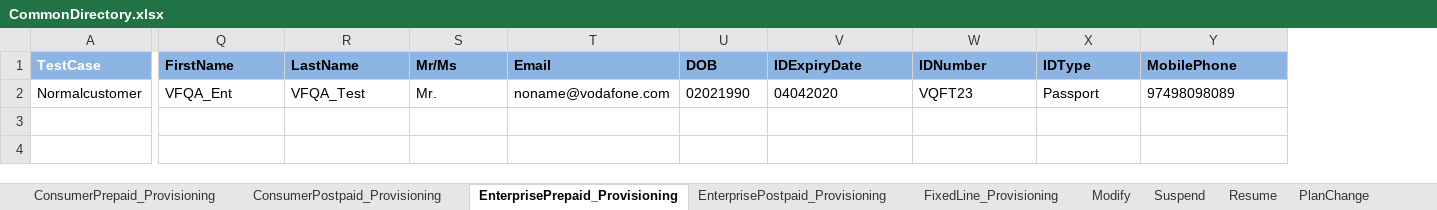
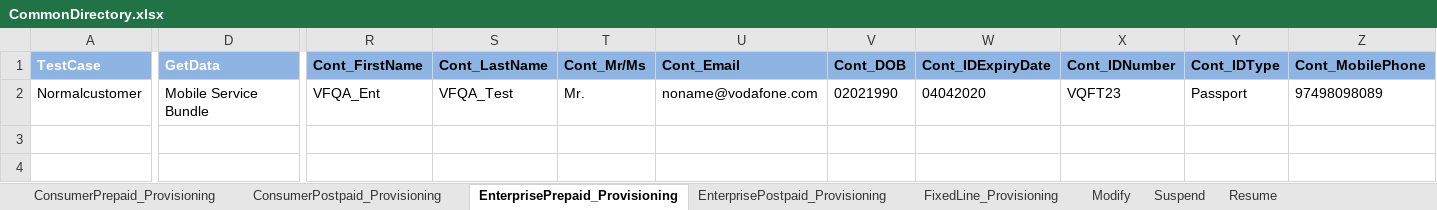
Before and after one commit to imran0404y/Vodafone_QAR, an Excel workbook: Framework/Storage/CommonDirectory.xlsx, sheet EnterprisePrepaid_Provisioning, drawn as a sheet; only a part is shown, gaps mark what is left out; values as stored, in another font and other column widths than the file's, no borders; conditional formats not drawn; addresses are those after the commit; the diff covers the shown part only; the diff names each change by its address in the sheet, - before the commit and + after, or states it on an @@ line.

```diff
--- a/Framework/Storage/CommonDirectory.xlsx (sheet EnterprisePrepaid_Provisioning)
+++ b/Framework/Storage/CommonDirectory.xlsx (sheet EnterprisePrepaid_Provisioning)
+column D (GetData), row 2: Mobile Service Bundle
-R1: FirstName
+R1: Cont_FirstName
-S1: LastName
+S1: Cont_LastName
-T1: Mr/Ms
+T1: Cont_Mr/Ms
-U1: Email
+U1: Cont_Email
-V1: DOB
+V1: Cont_DOB
-W1: IDExpiryDate
+W1: Cont_IDExpiryDate
-X1: IDNumber
+X1: Cont_IDNumber
-Y1: IDType
+Y1: Cont_IDType
-Z1: MobilePhone
+Z1: Cont_MobilePhone
```
Also changed, not shown: 6 edited cells and cell formats elsewhere in this sheet, sheet ConsumerPostpaid_Provisioning, sheet ConsumerPrepaid_Provisioning, sheet EnterprisePostpaid_Provisioning, sheet Disconnect, sheet Modify, sheet Plan_UpgradeDowngrade, 3 more sheets, other sheet tabs, Framework/Directory/VFQA_TestDesign.xlsm, Framework/Storage/StoreDB.xlsx, 5 other files.
